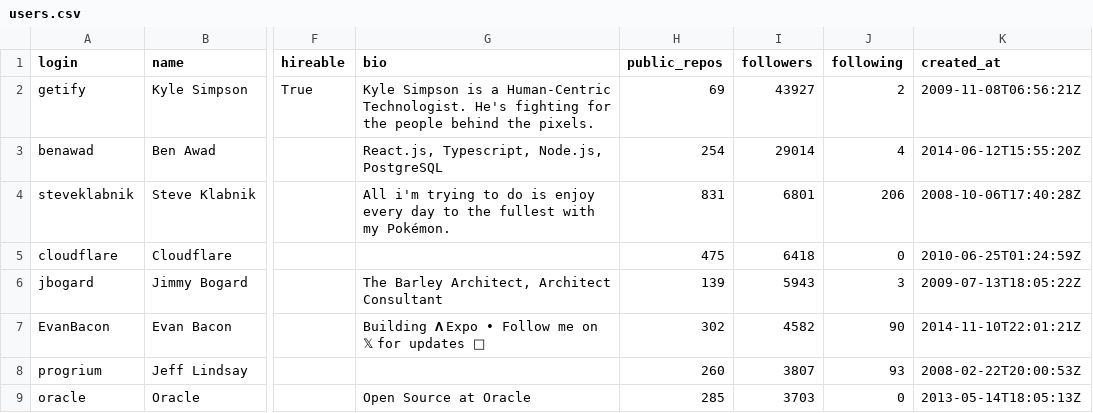
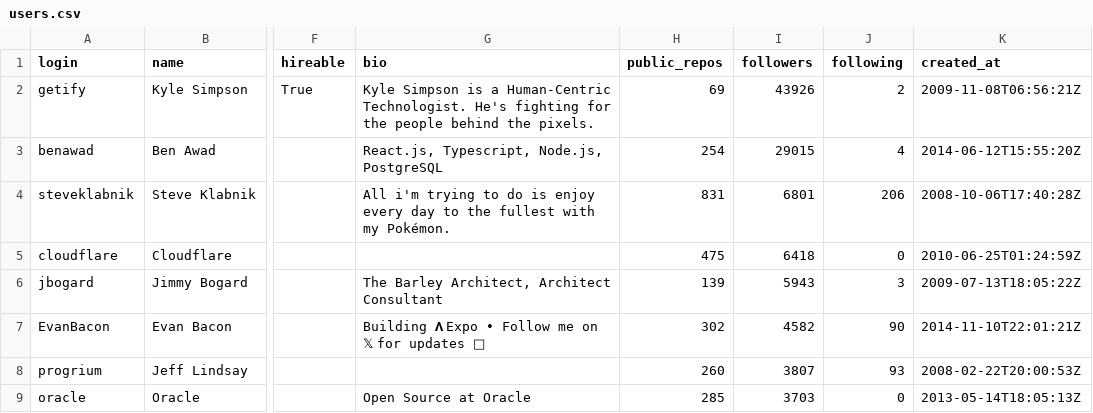
Before and after one commit to Gajanan09/GithubAustinUsers, a CSV file: users.csv, drawn as a sheet; only a part is shown, gaps mark what is left out; the diff names each change by its address in the sheet, - before the commit and + after, or states it on an @@ line.

```diff
--- a/users.csv
+++ b/users.csv
-I2 (followers): 43927
+I2 (followers): 43926
-I3 (followers): 29014
+I3 (followers): 29015
```
Also changed, not shown: repositories.csv, 1 other file.
